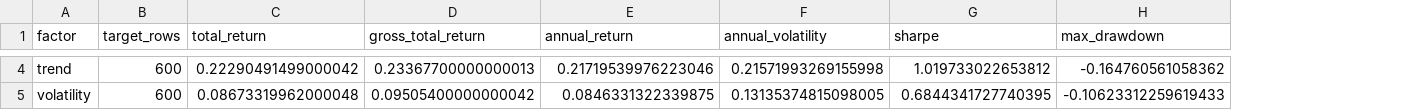
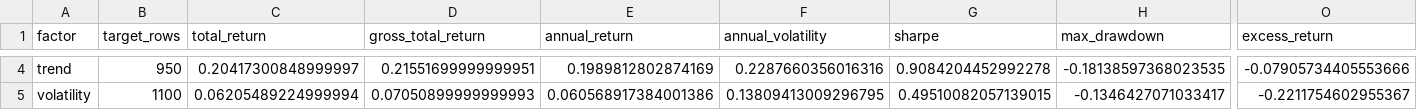
Before and after one commit to mmmmyyyxx/trading_bot, a CSV file: a_share_quant/reports/single_factor_backtests.csv, drawn as a sheet; only a part is shown, gaps mark what is left out; the diff covers the shown part only; the diff names each change by its address in the sheet, - before the commit and + after, or states it on an @@ line.

```diff
--- a/a_share_quant/reports/single_factor_backtests.csv
+++ b/a_share_quant/reports/single_factor_backtests.csv
+column O (excess_return), rows 4-5: -0.07905734405553666 | -0.2211754602955367
-B4 (target_rows): 600
+B4 (target_rows): 950
-C4 (total_return): 0.22290491499000042
+C4 (total_return): 0.20417300848999997
-D4 (gross_total_return): 0.23367700000000013
+D4 (gross_total_return): 0.21551699999999951
-E4 (annual_return): 0.21719539976223046
+E4 (annual_return): 0.1989812802874169
-F4 (annual_volatility): 0.21571993269155998
+F4 (annual_volatility): 0.2287660356016316
-G4 (sharpe): 1.019733022653812
+G4 (sharpe): 0.9084204452992278
-H4 (max_drawdown): -0.164760561058362
+H4 (max_drawdown): -0.18138597368023535
-B5 (target_rows): 600
+B5 (target_rows): 1100
-C5 (total_return): 0.08673319962000048
+C5 (total_return): 0.06205489224999994
-D5 (gross_total_return): 0.09505400000000042
+D5 (gross_total_return): 0.07050899999999993
-E5 (annual_return): 0.0846331322339875
+E5 (annual_return): 0.060568917384001386
-F5 (annual_volatility): 0.13135374815098005
+F5 (annual_volatility): 0.13809413009296795
-G5 (sharpe): 0.6844341727740395
+G5 (sharpe): 0.49510082057139015
-H5 (max_drawdown): -0.10623312259619433
+H5 (max_drawdown): -0.1346427071033417
```
Also changed, not shown: 38 edited cells elsewhere in this file, a_share_quant/reports/equity_curve.csv, a_share_quant/reports/factor_group_summary.csv, 26 other files.
